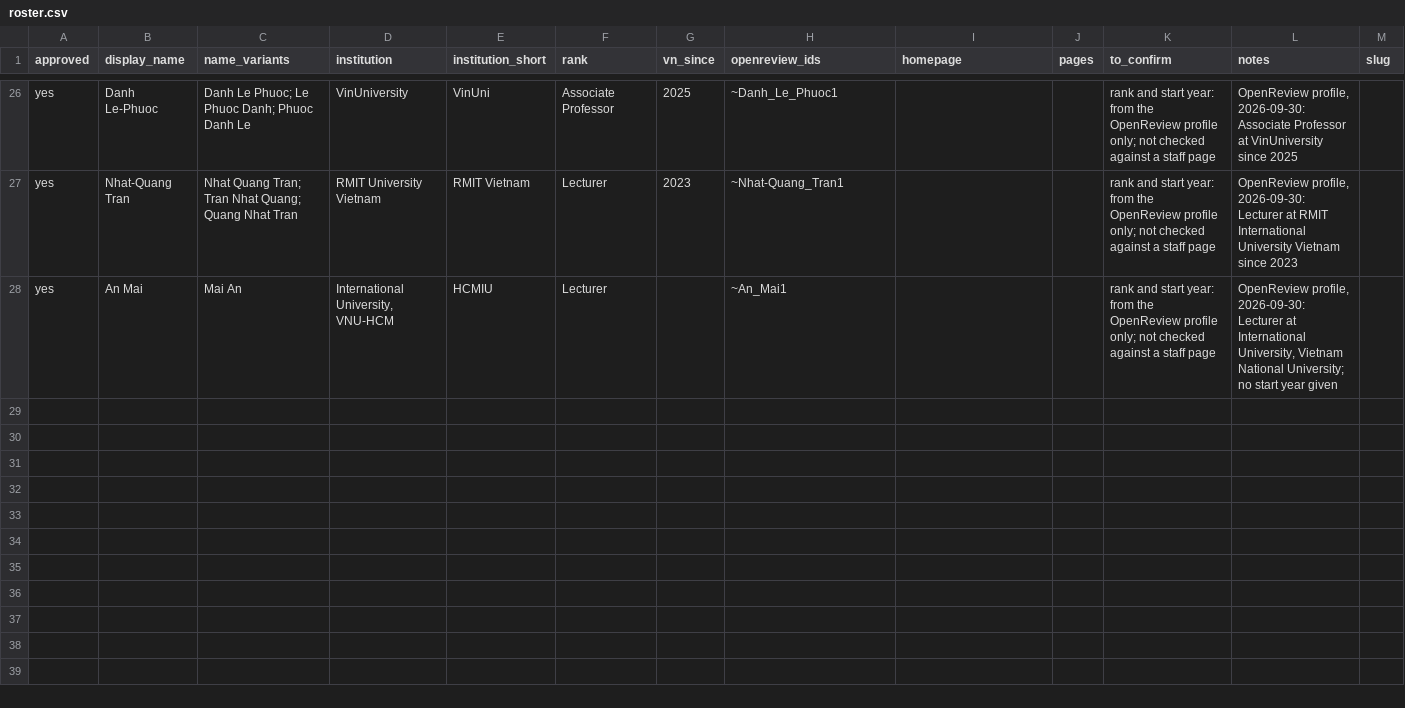
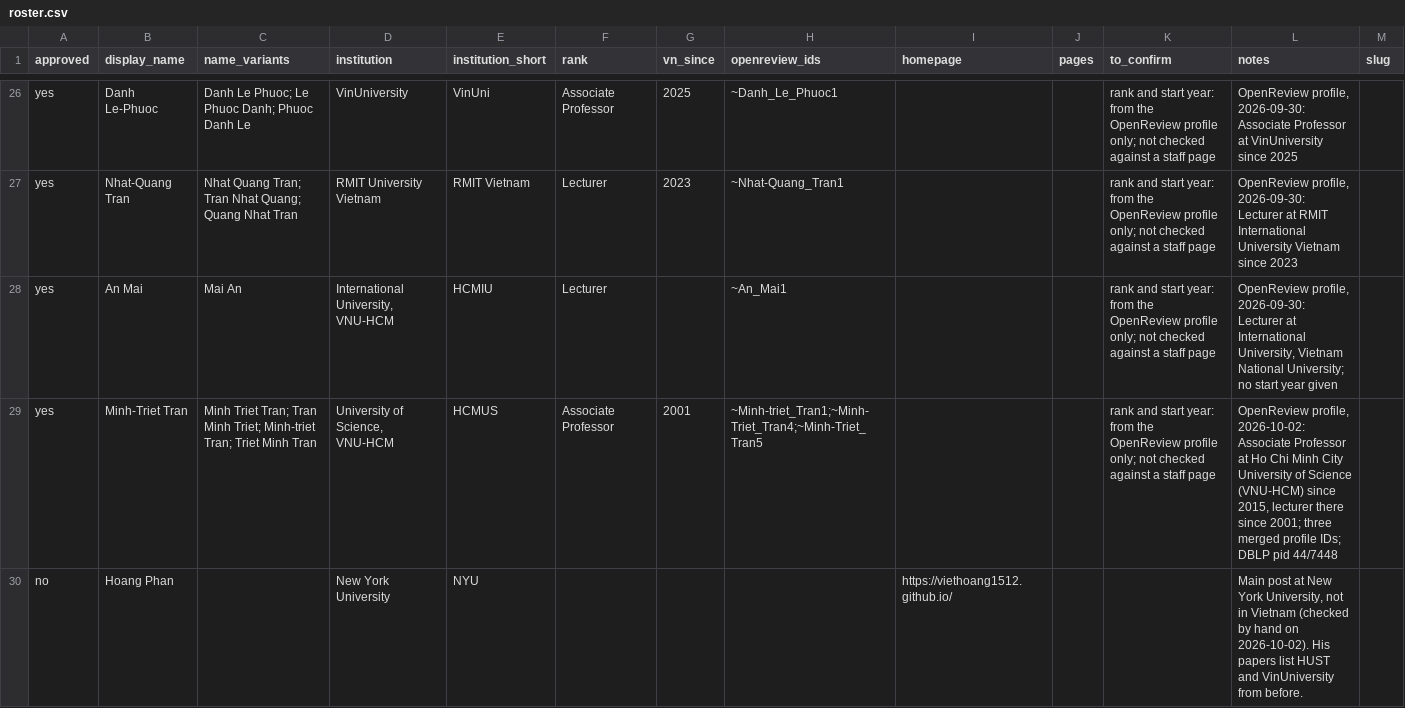
Before and after one commit to thanhlexyz/vn-at-top-ai-conference, a CSV file: backend/roster.csv, drawn as a sheet; only a part is shown, gaps mark what is left out; the diff covers the shown part only.

```diff
--- a/backend/roster.csv
+++ b/backend/roster.csv
@@ -28 +28,3 @@ yes,Nhat-Quang Tran,Nhat Quang Tran; Tran Nhat Quang; Quang Nhat Tran,RMIT Unive
 yes,An Mai,Mai An,"International University, VNU-HCM",HCMIU,Lecturer,,~An_Mai1,,,rank and start year: from the OpenReview profile only; not checked against a staff page,"OpenReview profile, 2026-09-30: Lecturer at International University, Vietnam National University; no start year given",
+yes,Minh-Triet Tran,Minh Triet Tran; Tran Minh Triet; Minh-triet Tran; Triet Minh Tran,"University of Science, VNU-HCM",HCMUS,Associate Professor,2001,~Minh-triet_Tran1;~Minh-Triet_Tran4;~Minh-Triet_Tran5,,,rank and start year: from the OpenReview profile only; not checked against a staff page,"OpenReview profile, 2026-10-02: Associate Professor at Ho Chi Minh City University of Science (VNU-HCM) since 2015, lecturer there since 2001; three merged profile IDs; DBLP pid 44/7448",
+no,Hoang Phan,,New York University,NYU,,,,https://viethoang1512.github.io/,,,"Main post at New York University, not in Vietnam (checked by hand on 2026-10-02). His papers list HUST and VinUniversity from before.",
```
Also changed, not shown: 6 added rows elsewhere in this file, backend/review.csv, 25 other files.
